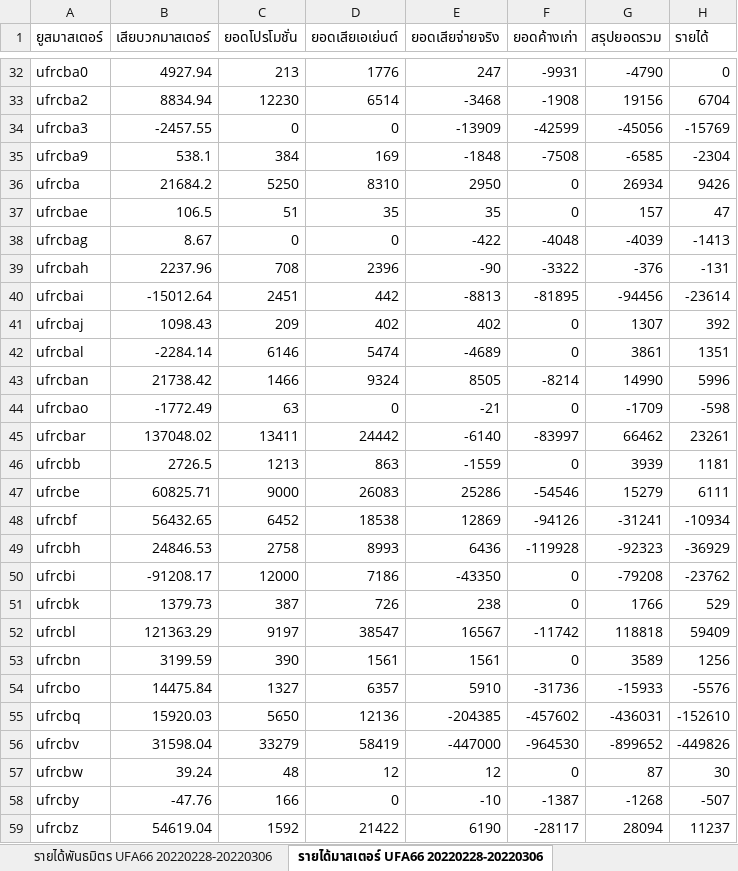
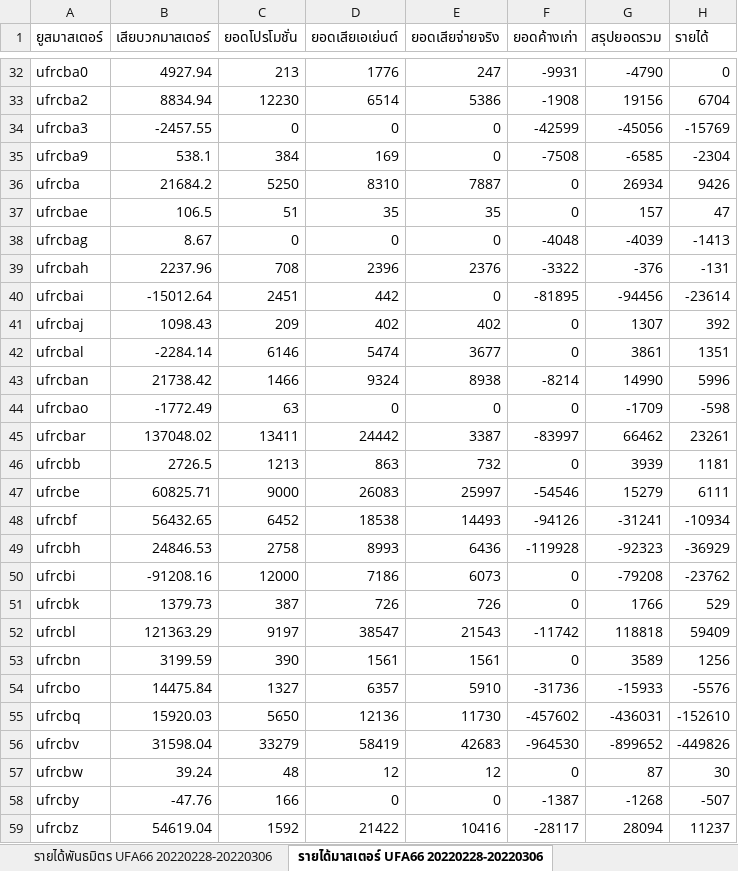
Before and after one commit to MEE-POONG/ag-service, an Excel workbook: รายได้-UFA66-20220228-20220306.xlsx, sheet รายได้มาสเตอร์ UFA66 20220228-20220306, drawn as a sheet; only a part is shown, gaps mark what is left out; values as stored, in another font and other column widths than the file's, no borders; the diff covers the shown part only; the diff names each change by its address in the sheet, - before the commit and + after, or states it on an @@ line.

```diff
--- a/รายได้-UFA66-20220228-20220306.xlsx (sheet รายได้มาสเตอร์ UFA66 20220228-20220306)
+++ b/รายได้-UFA66-20220228-20220306.xlsx (sheet รายได้มาสเตอร์ UFA66 20220228-20220306)
-E33 (ยอดเสียจ่ายจริง): -3468
+E33 (ยอดเสียจ่ายจริง): 5386
-E34 (ยอดเสียจ่ายจริง): -13909
+E34 (ยอดเสียจ่ายจริง): 0
-E35 (ยอดเสียจ่ายจริง): -1848
+E35 (ยอดเสียจ่ายจริง): 0
-E36 (ยอดเสียจ่ายจริง): 2950
+E36 (ยอดเสียจ่ายจริง): 7887
-E38 (ยอดเสียจ่ายจริง): -422
+E38 (ยอดเสียจ่ายจริง): 0
-E39 (ยอดเสียจ่ายจริง): -90
+E39 (ยอดเสียจ่ายจริง): 2376
-E40 (ยอดเสียจ่ายจริง): -8813
+E40 (ยอดเสียจ่ายจริง): 0
-E42 (ยอดเสียจ่ายจริง): -4689
+E42 (ยอดเสียจ่ายจริง): 3677
-E43 (ยอดเสียจ่ายจริง): 8505
+E43 (ยอดเสียจ่ายจริง): 8938
-E44 (ยอดเสียจ่ายจริง): -21
+E44 (ยอดเสียจ่ายจริง): 0
-E45 (ยอดเสียจ่ายจริง): -6140
+E45 (ยอดเสียจ่ายจริง): 3387
-E46 (ยอดเสียจ่ายจริง): -1559
+E46 (ยอดเสียจ่ายจริง): 732
-E47 (ยอดเสียจ่ายจริง): 25286
+E47 (ยอดเสียจ่ายจริง): 25997
-E48 (ยอดเสียจ่ายจริง): 12869
+E48 (ยอดเสียจ่ายจริง): 14493
-B50 (เสียบวกมาสเตอร์): -91208.17
+B50 (เสียบวกมาสเตอร์): -91208.16
-E50 (ยอดเสียจ่ายจริง): -43350
+E50 (ยอดเสียจ่ายจริง): 6073
-E51 (ยอดเสียจ่ายจริง): 238
+E51 (ยอดเสียจ่ายจริง): 726
-E52 (ยอดเสียจ่ายจริง): 16567
+E52 (ยอดเสียจ่ายจริง): 21543
-E55 (ยอดเสียจ่ายจริง): -204385
+E55 (ยอดเสียจ่ายจริง): 11730
-E56 (ยอดเสียจ่ายจริง): -447000
+E56 (ยอดเสียจ่ายจริง): 42683
-E58 (ยอดเสียจ่ายจริง): -10
+E58 (ยอดเสียจ่ายจริง): 0
-E59 (ยอดเสียจ่ายจริง): 6190
+E59 (ยอดเสียจ่ายจริง): 10416
```
Also changed, not shown: 20 edited cells elsewhere in this sheet, 1 other file.
